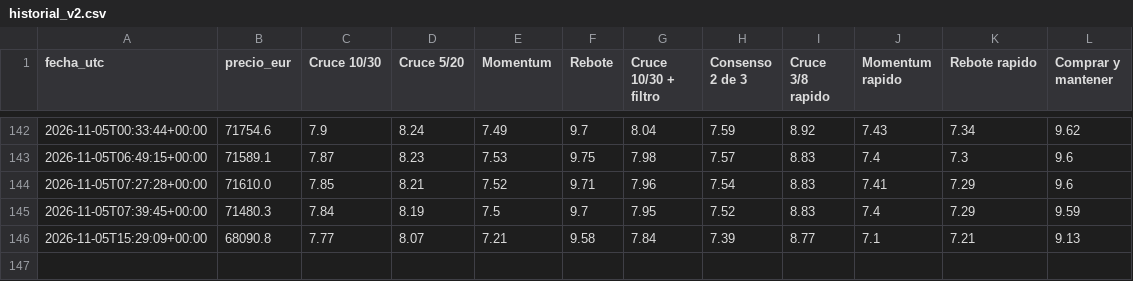
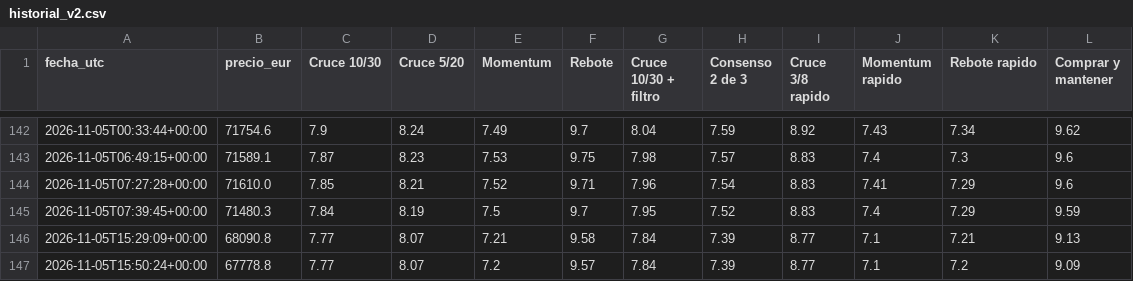
Before and after one commit to KakidLuffy/oficina-agentes, a CSV file: datos/historial_v2.csv, drawn as a sheet; only a part is shown, gaps mark what is left out.

```diff
--- a/datos/historial_v2.csv
+++ b/datos/historial_v2.csv
@@ -146 +146,2 @@ fecha_utc,precio_eur,Cruce 10/30,Cruce 5/20,Momentum,Rebote,Cruce 10/30 + filtro
 2026-11-05T15:29:09+00:00,68090.8,7.77,8.07,7.21,9.58,7.84,7.39,8.77,7.1,7.21,9.13
+2026-11-05T15:50:24+00:00,67778.8,7.77,8.07,7.2,9.57,7.84,7.39,8.77,7.1,7.2,9.09
```
Also changed, not shown: 3 other files.
